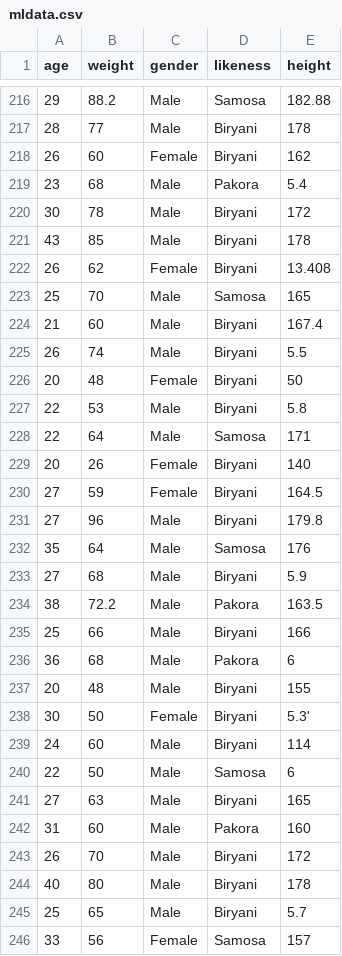
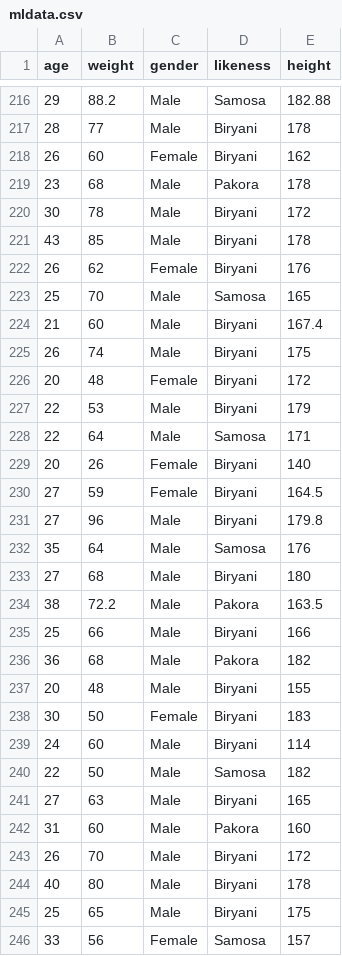
Before and after one commit to Aliktk/Python_Chilla, a CSV file: data/mldata.csv, drawn as a sheet; only a part is shown, gaps mark what is left out; the diff covers the shown part only.

```diff
--- a/data/mldata.csv
+++ b/data/mldata.csv
@@ -218,11 +218,11 @@ age,weight,gender,likeness,height
 26,60,Female,Biryani,162
-23,68,Male,Pakora,5.4
+23,68,Male,Pakora,178
 30,78,Male,Biryani,172
 43,85,Male,Biryani,178
-26,62,Female,Biryani,13.408
+26,62,Female,Biryani,176
 25,70,Male,Samosa,165
 21,60,Male,Biryani,167.4
-26,74,Male,Biryani,5.5
-20,48,Female,Biryani,50
-22,53,Male,Biryani,5.8
+26,74,Male,Biryani,175
+20,48,Female,Biryani,172
+22,53,Male,Biryani,179
 22,64,Male,Samosa,171
@@ -232,10 +232,10 @@ age,weight,gender,likeness,height
 35,64,Male,Samosa,176
-27,68,Male,Biryani,5.9
+27,68,Male,Biryani,180
 38,72.2,Male,Pakora,163.5
 25,66,Male,Biryani,166
-36,68,Male,Pakora,6
+36,68,Male,Pakora,182
 20,48,Male,Biryani,155
-30,50,Female,Biryani,5.3'
+30,50,Female,Biryani,183
 24,60,Male,Biryani,114
-22,50,Male,Samosa,6
+22,50,Male,Samosa,182
 27,63,Male,Biryani,165
@@ -244,3 +244,3 @@ age,weight,gender,likeness,height
 40,80,Male,Biryani,178
-25,65,Male,Biryani,5.7
+25,65,Male,Biryani,175
 33,56,Female,Samosa,157
```
Also changed, not shown: 25 edited cells elsewhere in this file, 4 other files.
